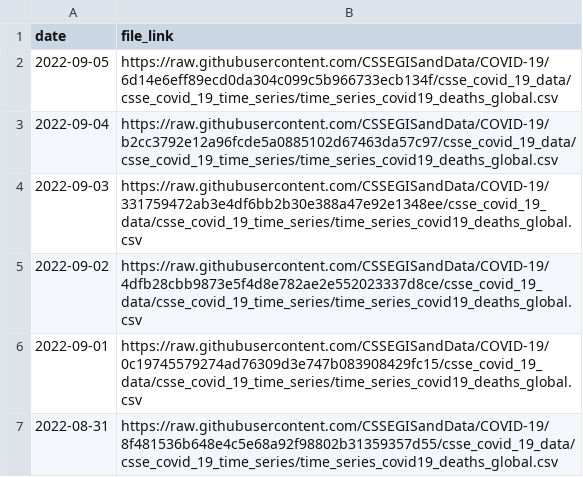
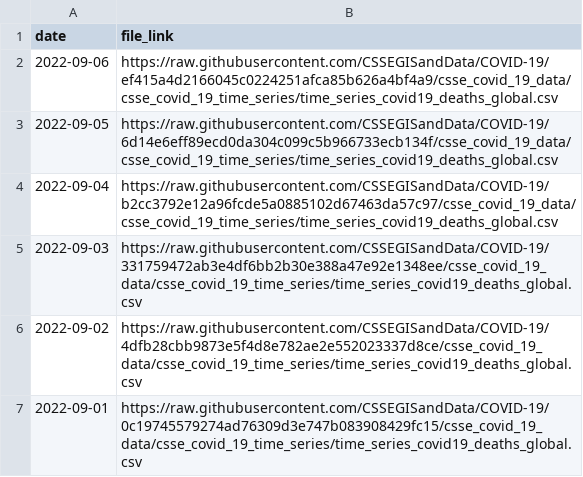
Before and after one commit to reichlab/covidData, a CSV file: data/jhu_global_deaths_data_links.csv, drawn as a sheet; only a part is shown; the shorter side is filled out with more unchanged rows; the diff names each change by its address in the sheet, - before the commit and + after, or states it on an @@ line.

```diff
--- a/data/jhu_global_deaths_data_links.csv
+++ b/data/jhu_global_deaths_data_links.csv
+row 2: 2022-09-06 | https://raw.githubusercontent.com/CSSEGISandData/COVID-19/ef415a4d2166045c0224251afca85b626a4bf4a9/csse_covid_19_data/csse_covid_19_time_series/time_series_covid19_deaths_global.csv
```
Also changed, not shown: data/jhu_global_cases_data_links.csv, data/jhu_us_cases_data_links.csv, 1 other file.
